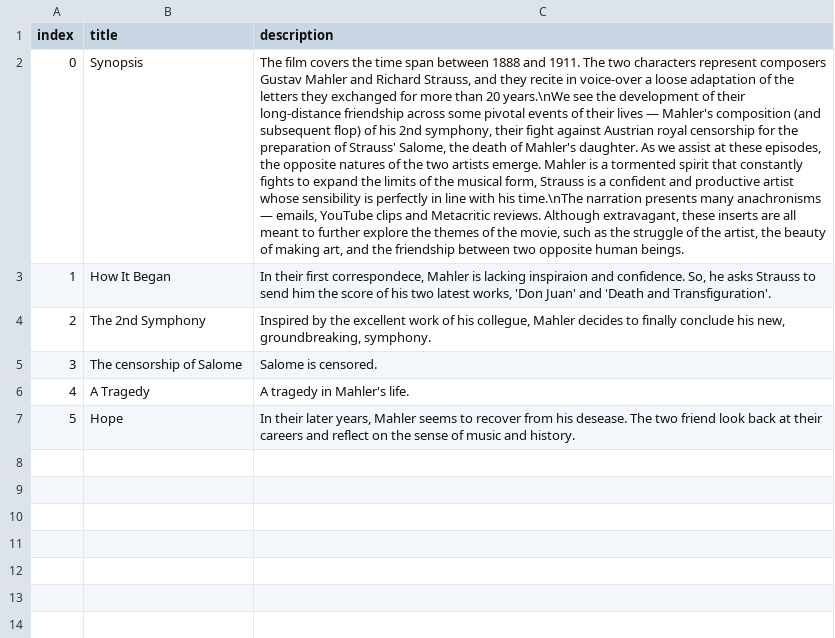
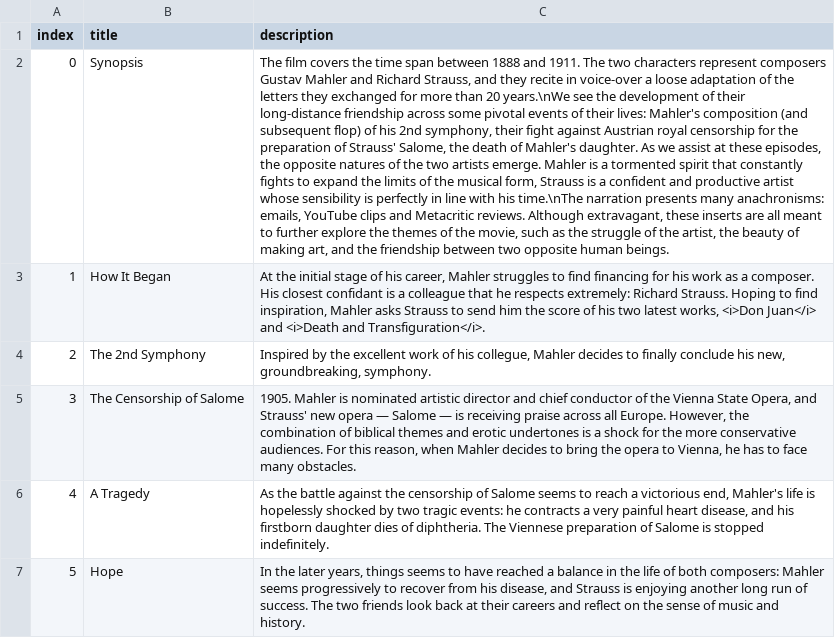
Before and after one commit to mBaratta96/RufaPortfolio, a CSV file: src/routes/Projects/content.csv, drawn as a sheet; the diff names each change by its address in the sheet, - before the commit and + after, or states it on an @@ line.

Commit message:
content for caro amico

```diff
--- a/src/routes/Projects/content.csv
+++ b/src/routes/Projects/content.csv
-C2 (description): …of their lives — Mahler's composition (and subsequent flop) of his 2nd symphony, their fight against Austrian royal censorship for the preparation of Strauss' Salome, the death of Mahler's daughter. As we assist at these episodes, the opposite natures of the two artists emerge. Mahler is a tormented spirit that constantly fights to expand the limits of the musical form, Strauss is a confident and productive artist whose sensibility is perfectly in line with his time.\nThe narration presents many anachronisms — emails, YouTube…
+C2 (description): …of their lives: Mahler's composition (and subsequent flop) of his 2nd symphony, their fight against Austrian royal censorship for the preparation of Strauss' Salome, the death of Mahler's daughter. As we assist at these episodes, the opposite natures of the two artists emerge. Mahler is a tormented spirit that constantly fights to expand the limits of the musical form, Strauss is a confident and productive artist whose sensibility is perfectly in line with his time.\nThe narration presents many anachronisms: emails, YouTube…
-C3 (description): In their first correspondece, Mahler is lacking inspiraion and confidence. So, he asks Strauss to send him the score of his two latest works, 'Don Juan' and 'Death and Transfiguration'.
+C3 (description): At the initial stage of his career, Mahler struggles to find financing for his work as a composer. His closest confidant is a colleague that he respects extremely: Richard Strauss. Hoping to find inspiration, Mahler asks Strauss to send him the score of his two latest works, <i>Don Juan</i> and <i>Death and Transfiguration</i>.
-B5 (title): The censorship of Salome
+B5 (title): The Censorship of Salome
-C5 (description): Salome is censored.
+C5 (description): 1905. Mahler is nominated artistic director and chief conductor of the Vienna State Opera, and Strauss' new opera — Salome — is receiving praise across all Europe. However, the combination of biblical themes and erotic undertones is a shock for the more conservative audiences. For this reason, when Mahler decides to bring the opera to Vienna, he has to face many obstacles.
-C6 (description): A tragedy in Mahler's life.
+C6 (description): As the battle against the censorship of Salome seems to reach a victorious end, Mahler's life is hopelessly shocked by two tragic events: he contracts a very painful heart disease, and his firstborn daughter dies of diphtheria. The Viennese preparation of Salome is stopped indefinitely.
-C7 (description): In their later years, Mahler seems to recover from his desease. The two friend look back…
+C7 (description): In the later years, things seems to have reached a balance in the life of both composers: Mahler seems progressively to recover from his disease, and Strauss is enjoying another long run of success. The two friends look back…
```
Also changed, not shown: 2 other files.
